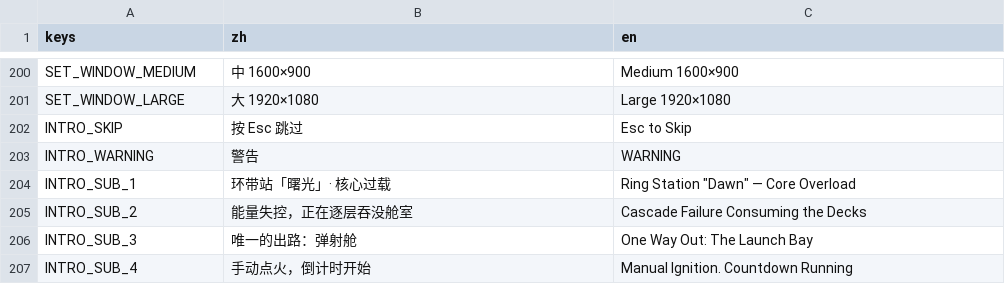
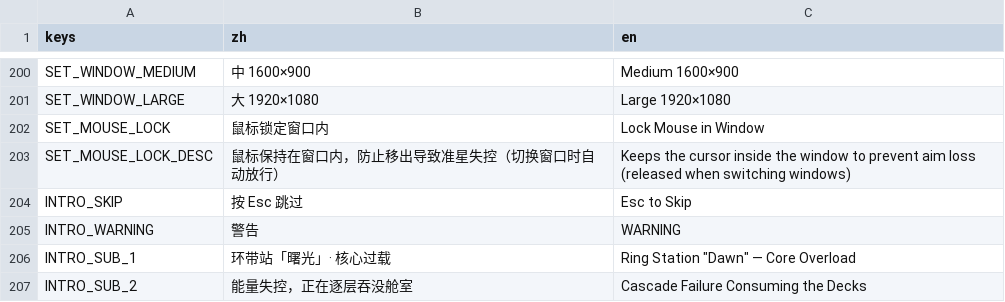
Before and after one commit to NeverToEver/InfiAir, a CSV file: data/translations.csv, drawn as a sheet; only a part is shown, gaps mark what is left out; the shorter side is filled out with more unchanged rows; the diff names each change by its address in the sheet, - before the commit and + after, or states it on an @@ line.

Commit message:
feat: 设置页鼠标锁定开关——显示区开关 + 中英翻译键
- settings_ui.gd 显示区（窗口大小后）加 mouse_lock 开关（allow_unpress 单开关模式，
  对齐 reduce_flash）+ SET_MOUSE_LOCK_DESC 说明；show_settings/_on_locale_changed 刷新选中态；
  公开 mouse_lock_button() 供测试（对齐 window_buttons() 模式）
- translations.csv 新增 SET_MOUSE_LOCK / SET_MOUSE_LOCK_DESC（中英双语）
- mouse_lock_test 补 3 项设置页按钮 wiring 断言，16 项全绿 0 FAIL；
  i18n_test / window_size_test 回归 0 FAIL

```diff
--- a/data/translations.csv
+++ b/data/translations.csv
+row 202: SET_MOUSE_LOCK | 鼠标锁定窗口内 | Lock Mouse in Window
+row 203: SET_MOUSE_LOCK_DESC | 鼠标保持在窗口内，防止移出导致准星失控（切换窗口时自动放行） | Keeps the cursor inside the window to prevent aim loss (released when switching windows)
```
Also changed, not shown: 4 other files.
